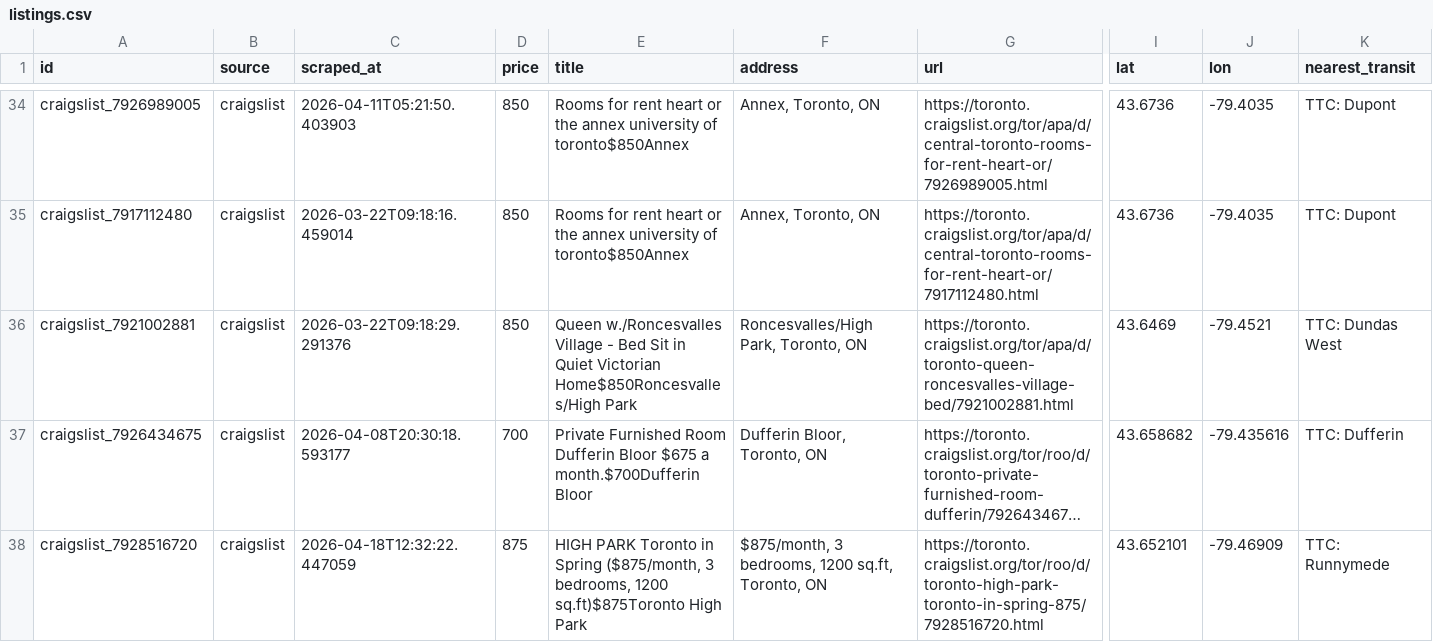
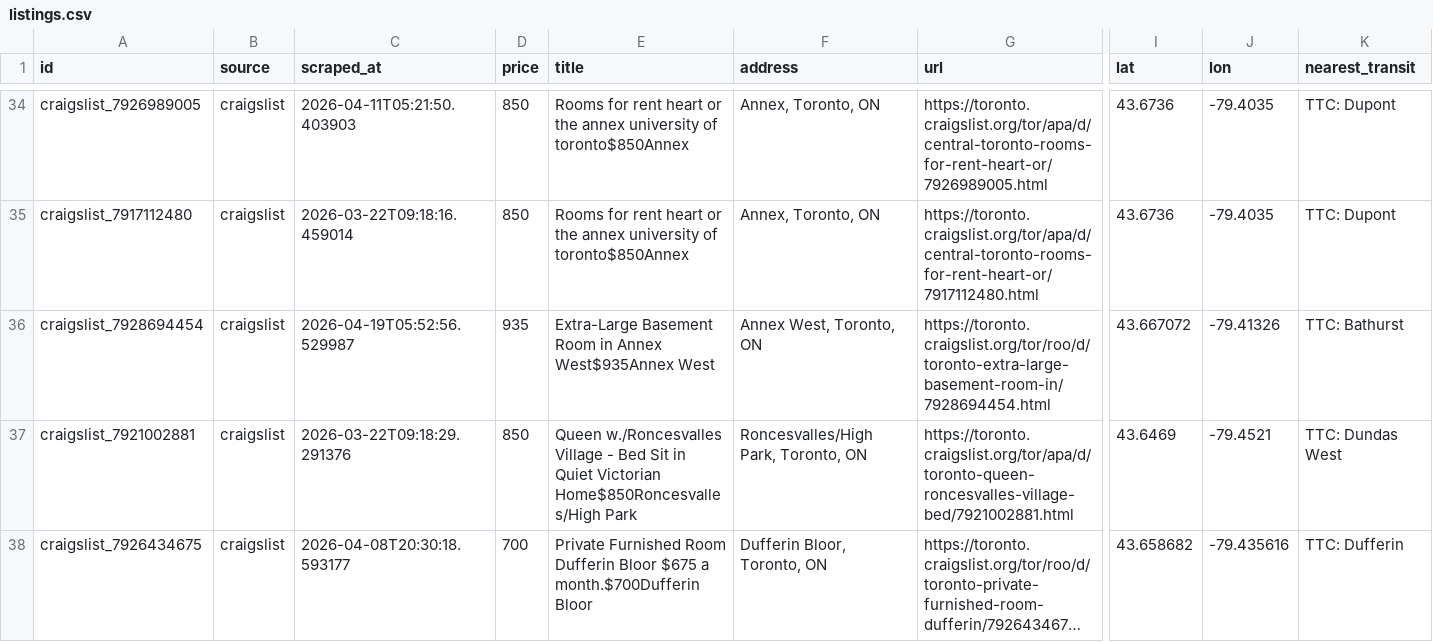
Before and after one commit to ons96/toronto-rental-agent, a CSV file: data/listings.csv, drawn as a sheet; only a part is shown, gaps mark what is left out; the shorter side is filled out with more unchanged rows; long unchanged cells end in …; rows hold the shown columns only; the diff names each change by its address in the sheet, - before the commit and + after, or states it on an @@ line.

```diff
--- a/data/listings.csv
+++ b/data/listings.csv
+row 36: craigslist_7928694454 | craigslist | 2026-04-19T05:52:56.529987 | 935 | Extra-Large Basement Room in Annex West$935Annex West | Annex West, Toronto, ON | https://toronto.craigslist.org/tor/roo/d/toronto-extra-large-basement-room-in/7928694454.html | 43.667072 | -79.41326 | TTC: Bathurst
```
